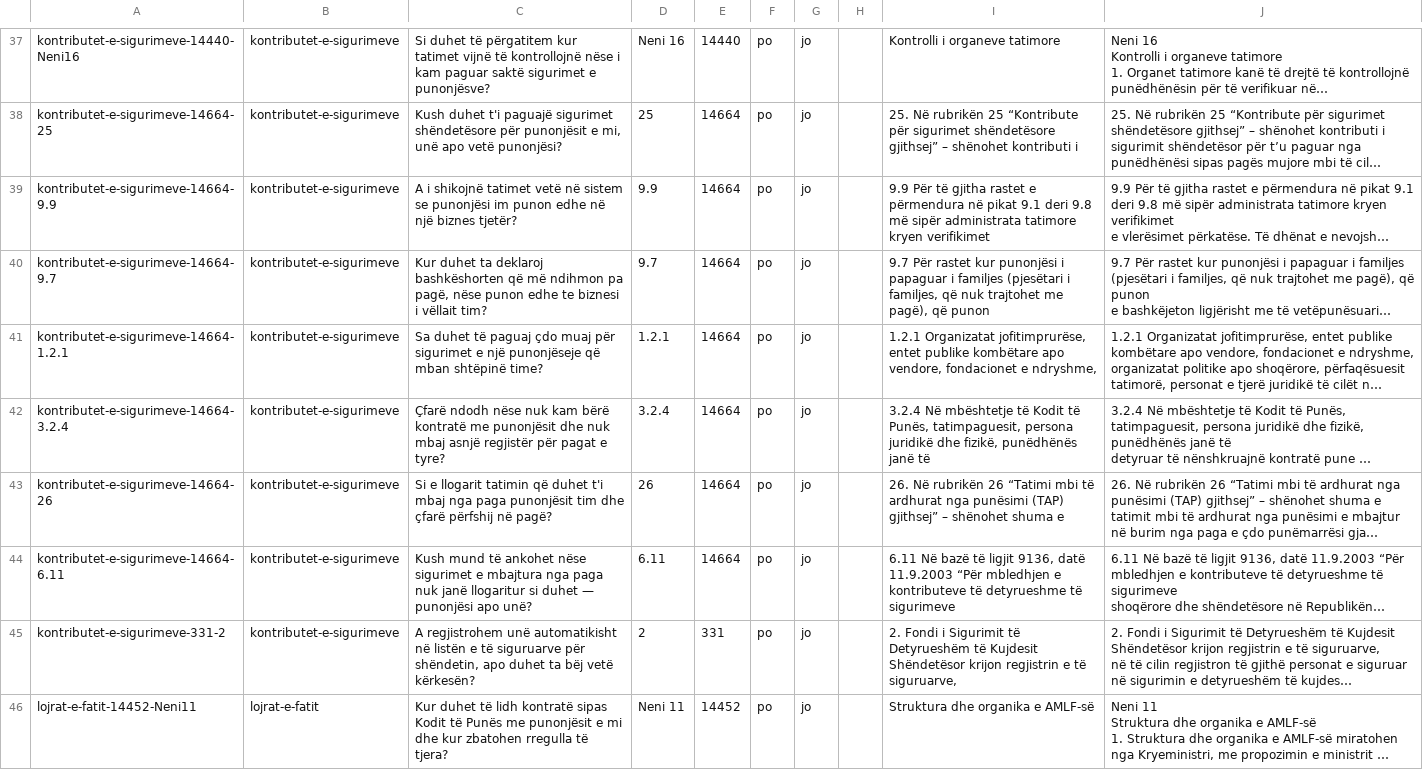
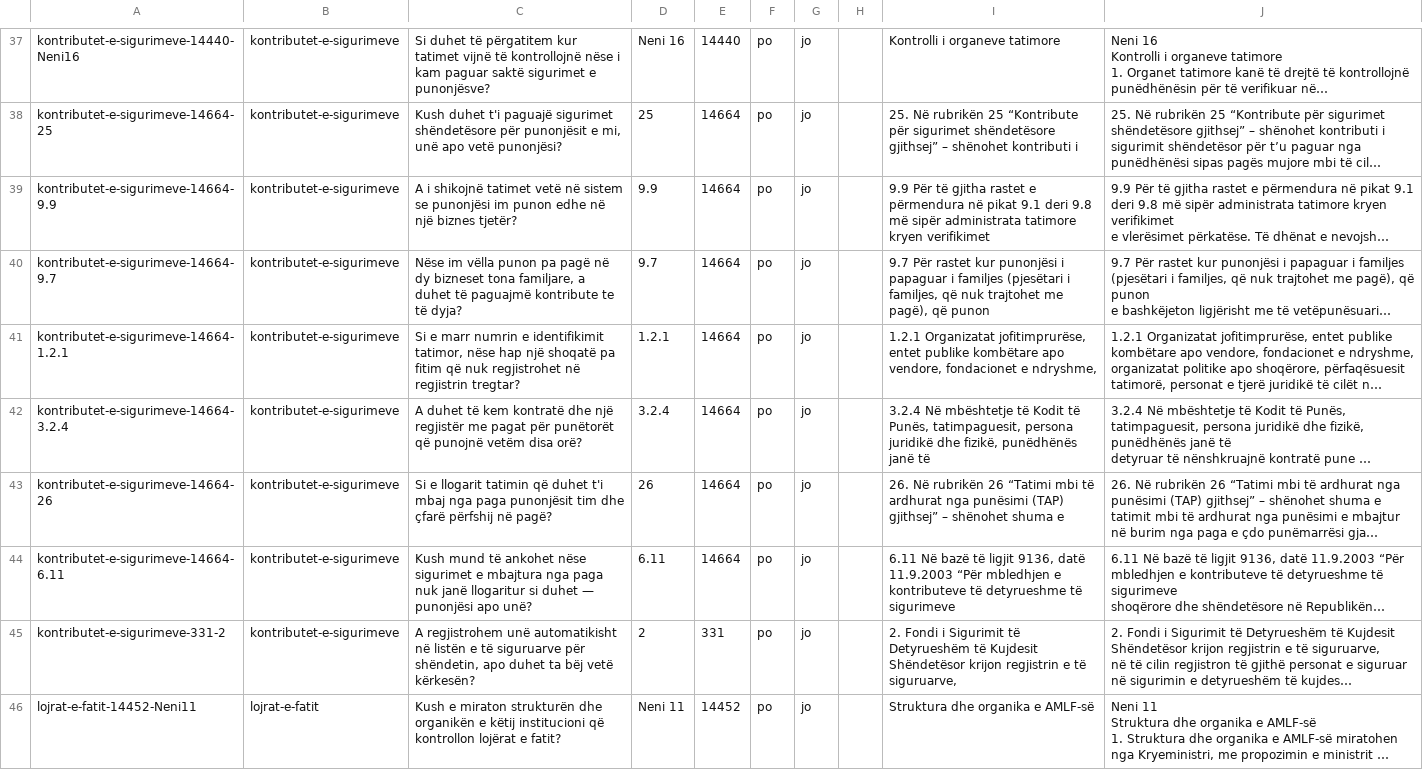
Before and after one commit to Aristxa/Asistenti-Fiskal, a CSV file: eval/gold/rishikim.csv, drawn as a sheet; only a part is shown, gaps mark what is left out; long unchanged cells end in …; the diff covers the shown part only; the diff names each change by its address in the sheet, - before the commit and + after, or states it on an @@ line.

```diff
--- a/eval/gold/rishikim.csv
+++ b/eval/gold/rishikim.csv
-C40: Kur duhet ta deklaroj bashkëshorten që më ndihmon pa pagë, nëse punon edhe te biznesi i vëllait tim?
+C40: Nëse im vëlla punon pa pagë në dy bizneset tona familjare, a duhet të paguajmë kontribute te të dyja?
-C41: Sa duhet të paguaj çdo muaj për sigurimet e një punonjëseje që mban shtëpinë time?
+C41: Si e marr numrin e identifikimit tatimor, nëse hap një shoqatë pa fitim që nuk regjistrohet në regjistrin tregtar?
-C42: Çfarë ndodh nëse nuk kam bërë kontratë me punonjësit dhe nuk mbaj asnjë regjistër për pagat e tyre?
+C42: A duhet të kem kontratë dhe një regjistër me pagat për punëtorët që punojnë vetëm disa orë?
-C46: Kur duhet të lidh kontratë sipas Kodit të Punës me punonjësit e mi dhe kur zbatohen rregulla të tjera?
+C46: Kush e miraton strukturën dhe organikën e këtij institucioni që kontrollon lojërat e fatit?
```
Also changed, not shown: 69 edited cells elsewhere in this file, 3 other files.
